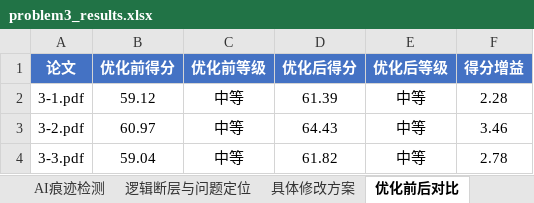
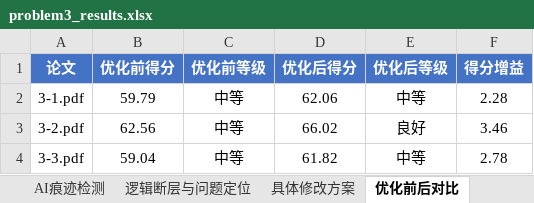
Before and after one commit to Eureka-ka/miniature-octo-potato, an Excel workbook: output/problem3_results.xlsx, sheet 优化前后对比, drawn as a sheet; values as stored, in another font and other column widths than the file's, no borders; the diff names each change by its address in the sheet, - before the commit and + after, or states it on an @@ line.

```diff
--- a/output/problem3_results.xlsx (sheet 优化前后对比)
+++ b/output/problem3_results.xlsx (sheet 优化前后对比)
-B2 (优化前得分): 59.12
+B2 (优化前得分): 59.79
-D2 (优化后得分): 61.39
+D2 (优化后得分): 62.06
-B3 (优化前得分): 60.97
+B3 (优化前得分): 62.56
-D3 (优化后得分): 64.43
+D3 (优化后得分): 66.02
-E3 (优化后等级): 中等
+E3 (优化后等级): 良好
```
Also changed, not shown: sheet 基线评分, output/problem1_results.xlsx, output/problem2_features.xlsx, 20 other files.
